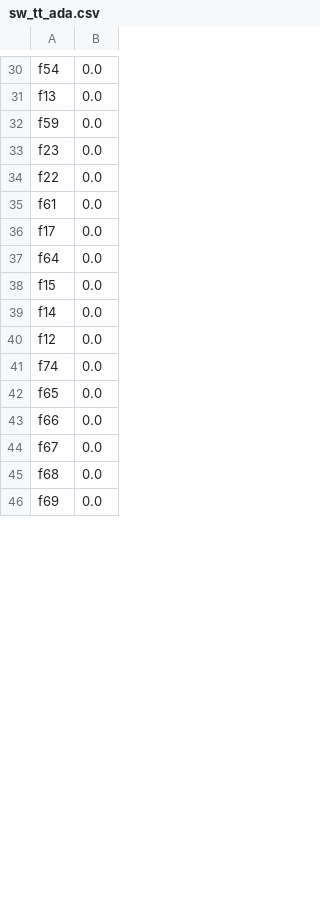
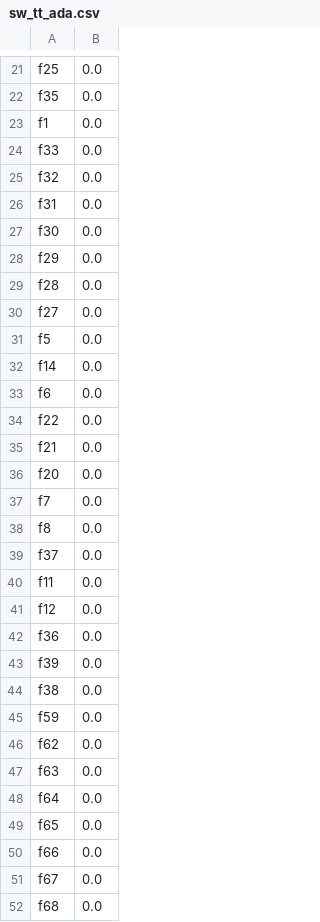
Before and after one commit to Kerry-Clarke/ba590_capstone, a CSV file: feature_imp/sw_tt_ada.csv, drawn as a sheet; only a part is shown, gaps mark what is left out; the shorter side is filled out with more unchanged rows; removed rows and columns are numbered as before the commit, all else as after; the diff covers the shown part only; the diff names each change by its address in the sheet, - before the commit and + after, or states it on an @@ line.

```diff
--- a/feature_imp/sw_tt_ada.csv
+++ b/feature_imp/sw_tt_ada.csv
-A21: f54
+A21: f25
@@ row 73 moved to row 22: f35 @@
+row 23: f1 | 0.0
@@ row 75 moved to row 24: f33 @@
@@ row 76 moved to row 25: f32 @@
-A26: f13
+A26: f31
+row 27: f30 | 0.0
@@ row 79 moved to row 28: f29 @@
@@ row 68 moved to row 29: f28 @@
+row 30: f27 | 0.0
@@ row 48 moved to row 31: f5 @@
@@ row 39 moved to row 32: f14 @@
+row 33: f6 | 0.0
+row 35: f21 | 0.0
+row 36: f20 | 0.0
+row 37: f7 | 0.0
+row 38: f8 | 0.0
+row 39: f37 | 0.0
+row 40: f11 | 0.0
@@ row 40 moved to row 41: f12 @@
+row 42: f36 | 0.0
+row 43: f39 | 0.0
+row 44: f38 | 0.0
-A46: f23
+A46: f62
-A47: f61
+A47: f63
-row 36: f17 | 0.0
@@ row 38 moved to row 20: f15 @@
@@ row 41 moved to row 58: f74 @@
```
Also changed, not shown: 8 added rows, 20 removed rows, 18 moved rows and 11 edited cells elsewhere in this file, feature_imp/sw_tt_xgb.csv, feature_imp/tweaked_mm_tt_dt.csv, 10 other files.
